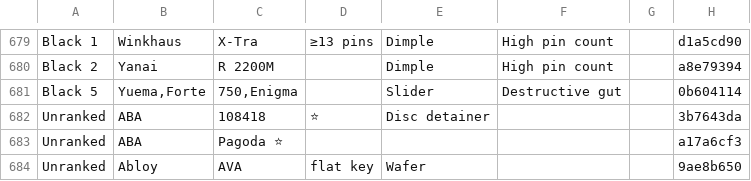
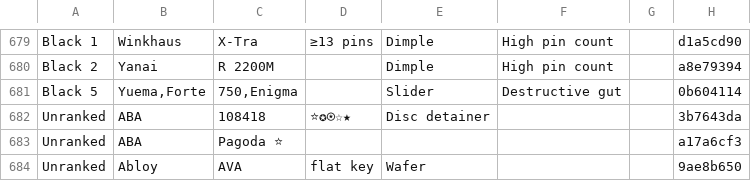
Before and after one commit to Lockpickers-United/lpu-belt-explorer, a CSV file: data.csv, drawn as a sheet; only a part is shown, gaps mark what is left out; the diff names each change by its address in the sheet, - before the commit and + after, or states it on an @@ line.

```diff
--- a/data.csv
+++ b/data.csv
-D682: ⭐
+D682: ⭐✪⍟☆★
```
Also changed, not shown: 6 other files.
